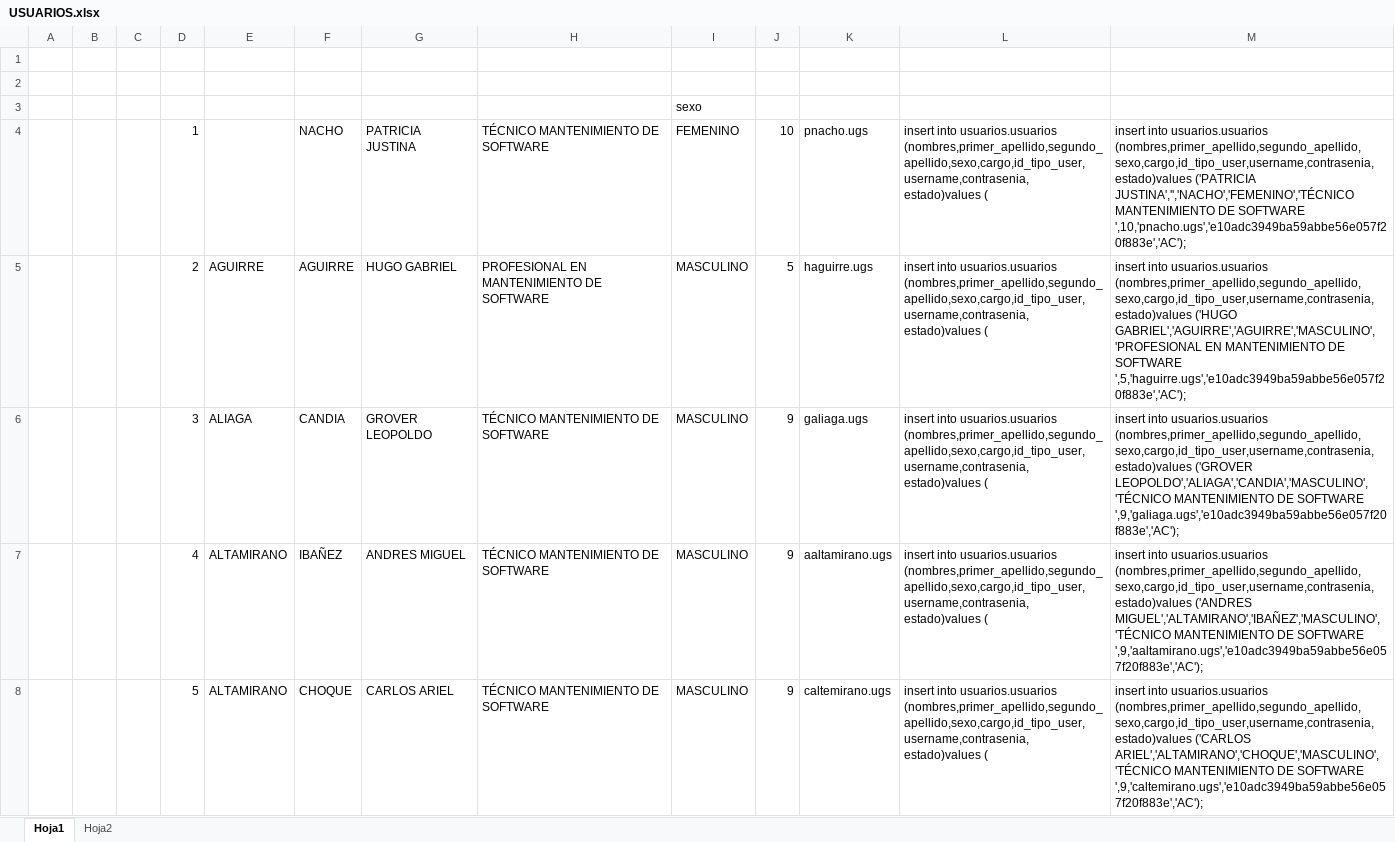
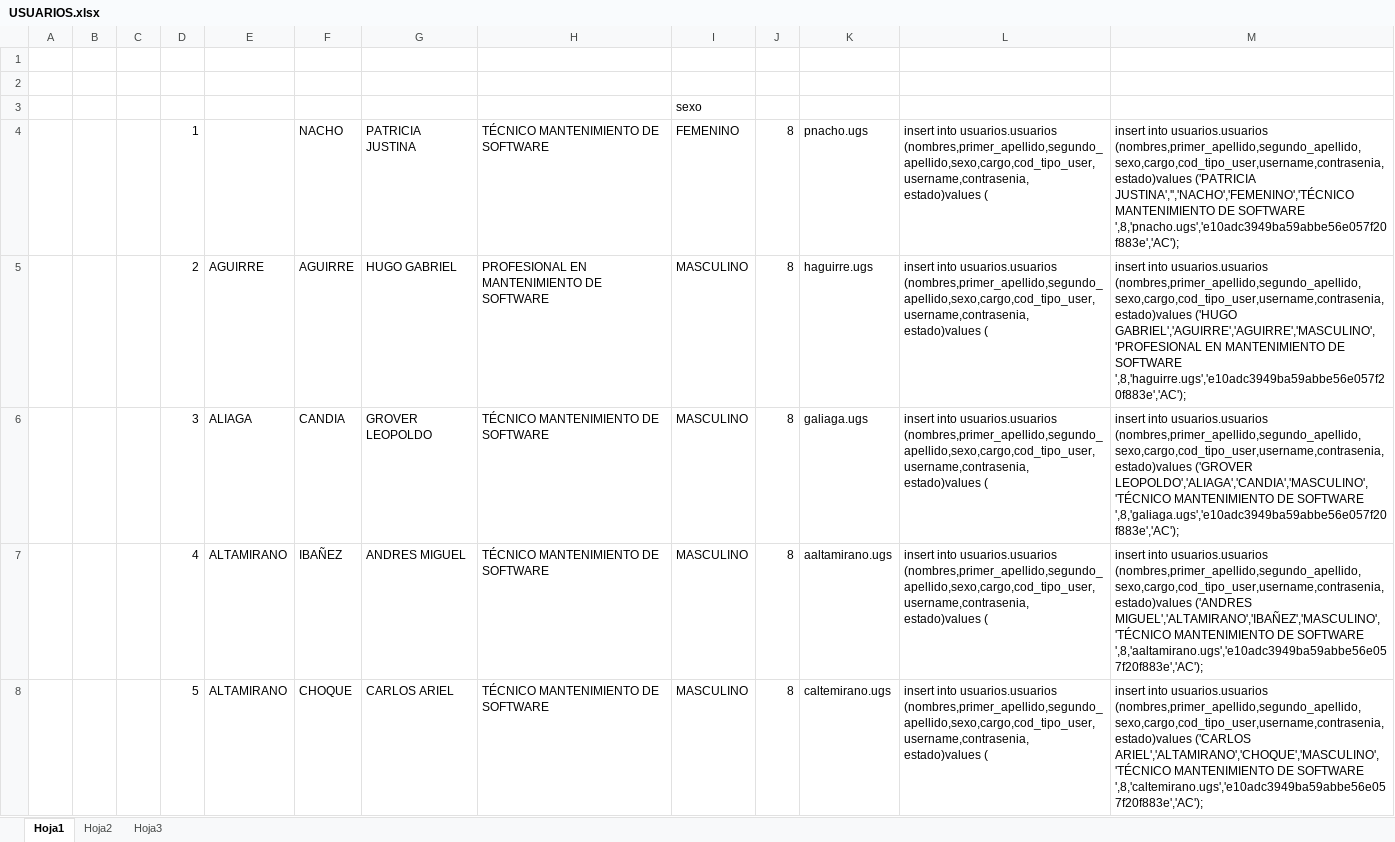
Before and after one commit to aldidacom619/gestionactividades, an Excel workbook: DOCS/USUARIOS.xlsx, sheet Hoja1, drawn as a sheet; only a part is shown; values as stored, in another font and other column widths than the file's, no borders; the diff covers the shown part only; the diff names each change by its address in the sheet, - before the commit and + after, or states it on an @@ line.

```diff
--- a/DOCS/USUARIOS.xlsx (sheet Hoja1)
+++ b/DOCS/USUARIOS.xlsx (sheet Hoja1)
+sheet tab: Hoja3
-J4: 10
+J4: 8
-L4:L8: …into usuarios.usuarios (nombres,primer_apellido,segundo_apellido,sexo,cargo,id_tipo_user,username,contrasenia,estado)values (
+L4:L8: …into usuarios.usuarios (nombres,primer_apellido,segundo_apellido,sexo,cargo,cod_tipo_user,username,contrasenia,estado)values (
-M4: …into usuarios.usuarios (nombres,primer_apellido,segundo_apellido,sexo,cargo,id_tipo_user,username,contrasenia,estado)values ('PATRICIA JUSTINA','','NACHO','FEMENINO','TÉCNICO MANTENIMIENTO DE SOFTWARE ',10,'pnacho.ugs','e10adc3949ba59abbe56e057f20f883e','AC');
+M4: …into usuarios.usuarios (nombres,primer_apellido,segundo_apellido,sexo,cargo,cod_tipo_user,username,contrasenia,estado)values ('PATRICIA JUSTINA','','NACHO','FEMENINO','TÉCNICO MANTENIMIENTO DE SOFTWARE ',8,'pnacho.ugs','e10adc3949ba59abbe56e057f20f883e','AC');
-J5: 5
+J5: 8
-M5: …into usuarios.usuarios (nombres,primer_apellido,segundo_apellido,sexo,cargo,id_tipo_user,username,contrasenia,estado)values ('HUGO GABRIEL','AGUIRRE','AGUIRRE','MASCULINO','PROFESIONAL EN MANTENIMIENTO DE SOFTWARE ',5,'haguirre.ugs','e10adc3949ba59abbe56e057f20f883e','AC');
+M5: …into usuarios.usuarios (nombres,primer_apellido,segundo_apellido,sexo,cargo,cod_tipo_user,username,contrasenia,estado)values ('HUGO GABRIEL','AGUIRRE','AGUIRRE','MASCULINO','PROFESIONAL EN MANTENIMIENTO DE SOFTWARE ',8,'haguirre.ugs','e10adc3949ba59abbe56e057f20f883e','AC');
-J6:J8: 9
+J6:J8: 8
-M6: …into usuarios.usuarios (nombres,primer_apellido,segundo_apellido,sexo,cargo,id_tipo_user,username,contrasenia,estado)values ('GROVER LEOPOLDO','ALIAGA','CANDIA','MASCULINO','TÉCNICO MANTENIMIENTO DE SOFTWARE ',9,'galiaga.ugs','e10adc3949ba59abbe56e057f20f883e','AC');
+M6: …into usuarios.usuarios (nombres,primer_apellido,segundo_apellido,sexo,cargo,cod_tipo_user,username,contrasenia,estado)values ('GROVER LEOPOLDO','ALIAGA','CANDIA','MASCULINO','TÉCNICO MANTENIMIENTO DE SOFTWARE ',8,'galiaga.ugs','e10adc3949ba59abbe56e057f20f883e','AC');
-M7: …into usuarios.usuarios (nombres,primer_apellido,segundo_apellido,sexo,cargo,id_tipo_user,username,contrasenia,estado)values ('ANDRES MIGUEL','ALTAMIRANO','IBAÑEZ','MASCULINO','TÉCNICO MANTENIMIENTO DE SOFTWARE ',9,'aaltamirano.ugs','e10adc3949ba59abbe56e057f20f883e','AC');
+M7: …into usuarios.usuarios (nombres,primer_apellido,segundo_apellido,sexo,cargo,cod_tipo_user,username,contrasenia,estado)values ('ANDRES MIGUEL','ALTAMIRANO','IBAÑEZ','MASCULINO','TÉCNICO MANTENIMIENTO DE SOFTWARE ',8,'aaltamirano.ugs','e10adc3949ba59abbe56e057f20f883e','AC');
-M8: …into usuarios.usuarios (nombres,primer_apellido,segundo_apellido,sexo,cargo,id_tipo_user,username,contrasenia,estado)values ('CARLOS ARIEL','ALTAMIRANO','CHOQUE','MASCULINO','TÉCNICO MANTENIMIENTO DE SOFTWARE ',9,'caltemirano.ugs','e10adc3949ba59abbe56e057f20f883e','AC');
+M8: …into usuarios.usuarios (nombres,primer_apellido,segundo_apellido,sexo,cargo,cod_tipo_user,username,contrasenia,estado)values ('CARLOS ARIEL','ALTAMIRANO','CHOQUE','MASCULINO','TÉCNICO MANTENIMIENTO DE SOFTWARE ',8,'caltemirano.ugs','e10adc3949ba59abbe56e057f20f883e','AC');
```
Also changed, not shown: 111 edited cells elsewhere in this sheet, sheet Hoja2, 13 other files.
